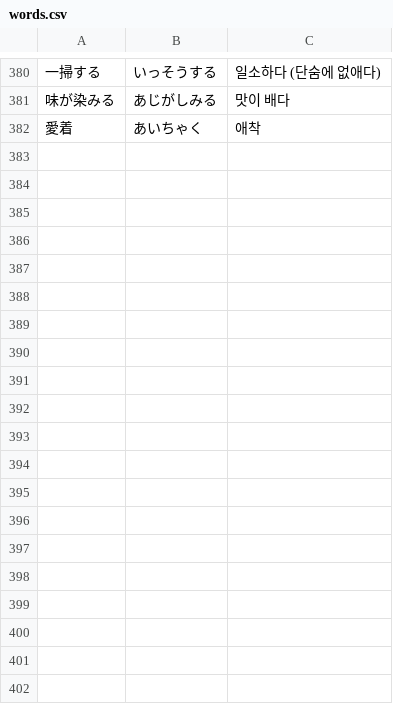
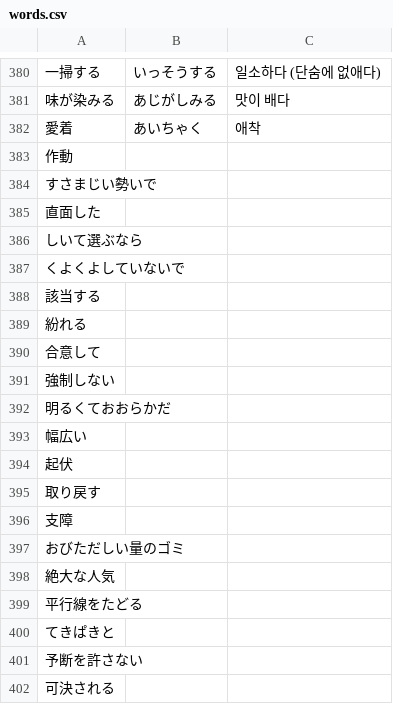
Before and after one commit to jgj8tt6k9p-stack/jgj8tt6k9p-stack.github.io, a CSV file: voca/words.csv, drawn as a sheet; only a part is shown, gaps mark what is left out; the diff covers the shown part only.

Commit message:
単語追加448まで

```diff
--- a/voca/words.csv
+++ b/voca/words.csv
@@ -382 +382,21 @@
 愛着,あいちゃく,애착
+作動
+すさまじい勢いで
+直面した
+しいて選ぶなら
+くよくよしていないで
+該当する
+紛れる
+合意して
+強制しない
+明るくておおらかだ
+幅広い
+起伏
+取り戻す
+支障
+おびただしい量のゴミ
+絶大な人気
+平行線をたどる
+てきぱきと
+予断を許さない
+可決される
```
Also changed, not shown: 46 added rows elsewhere in this file.
